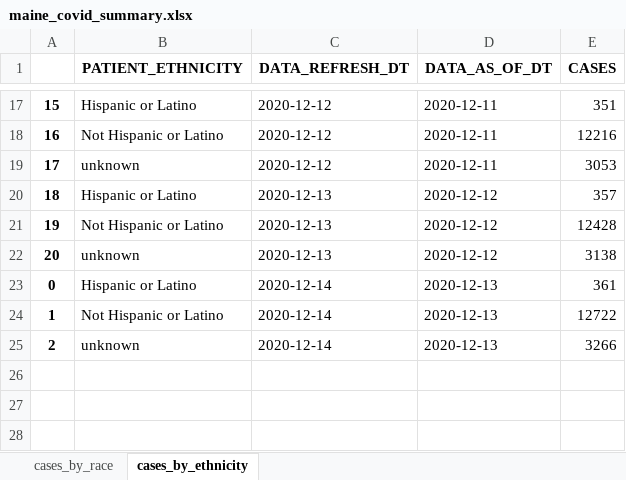
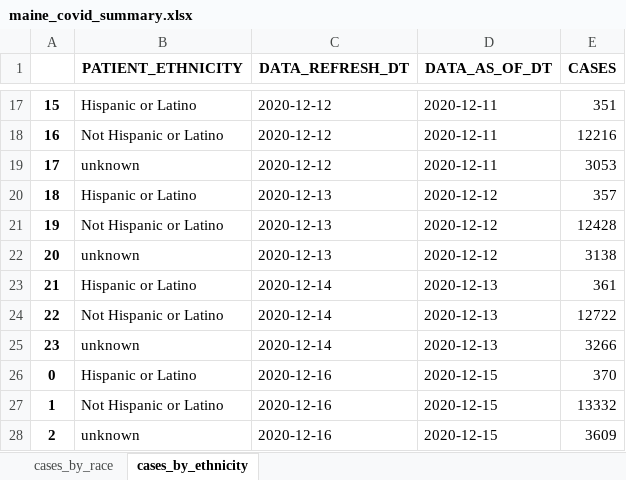
Before and after one commit to BU-Spark/CARR-x-Spark-COVID-Racial-Data-Tracker, an Excel workbook: Daily Updated COVID Data/maine_covid_summary.xlsx, sheet cases_by_ethnicity, drawn as a sheet; only a part is shown, gaps mark what is left out; values as stored, in another font and other column widths than the file's, no borders; the diff names each change by its address in the sheet, - before the commit and + after, or states it on an @@ line.

```diff
--- a/Daily Updated COVID Data/maine_covid_summary.xlsx (sheet cases_by_ethnicity)
+++ b/Daily Updated COVID Data/maine_covid_summary.xlsx (sheet cases_by_ethnicity)
@@ column A renumbered between rows 23 and 25 @@
+row 26: 0 | Hispanic or Latino | 2020-12-16 | 2020-12-15 | 370
+row 27: 1 | Not Hispanic or Latino | 2020-12-16 | 2020-12-15 | 13332
+row 28: 2 | unknown | 2020-12-16 | 2020-12-15 | 3609
```
Also changed, not shown: sheet cases_by_race.
